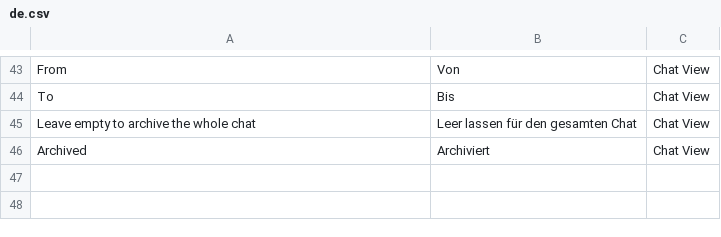
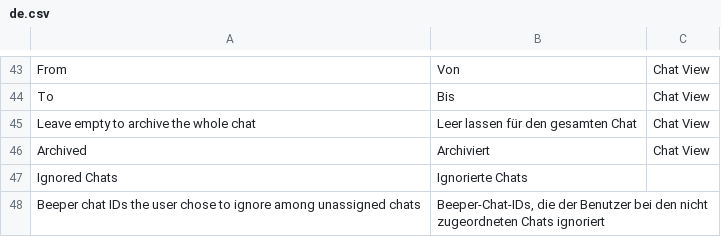
Before and after one commit to EffizienzAgent/chatsync, a CSV file: chatsync/translations/de.csv, drawn as a sheet; only a part is shown, gaps mark what is left out; the diff names each change by its address in the sheet, - before the commit and + after, or states it on an @@ line.

```diff
--- a/chatsync/translations/de.csv
+++ b/chatsync/translations/de.csv
+row 47: Ignored Chats | Ignorierte Chats
+row 48: Beeper chat IDs the user chose to ignore among unassigned chats | Beeper-Chat-IDs, die der Benutzer bei den nicht zugeordneten Chats ignoriert
```
Also changed, not shown: 5 other files.
